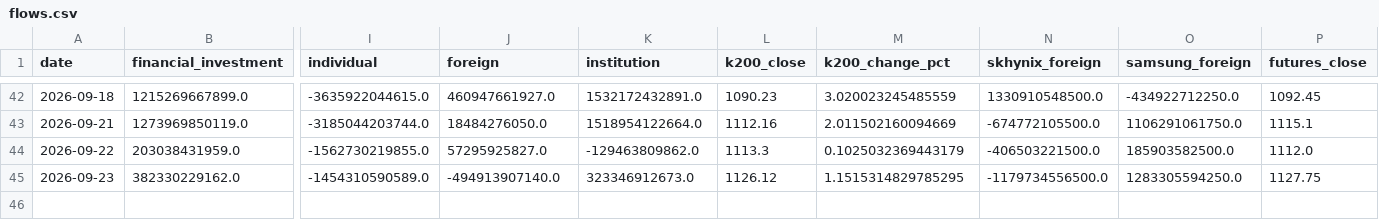
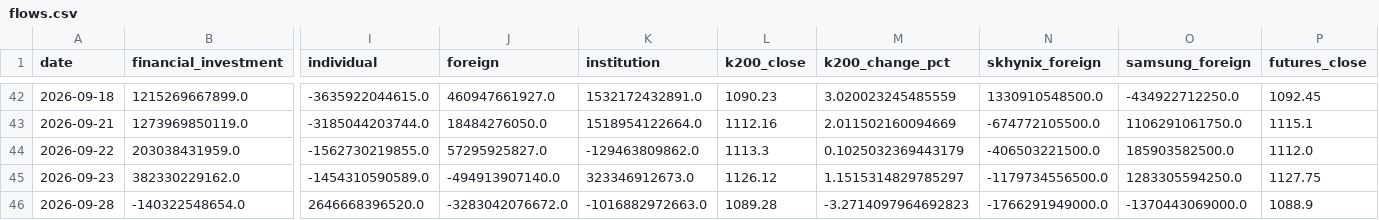
Before and after one commit to john1313-source/market-flow-tracker, a CSV file: data/flows.csv, drawn as a sheet; only a part is shown, gaps mark what is left out; rows hold the shown columns only; the diff names each change by its address in the sheet, - before the commit and + after, or states it on an @@ line.

```diff
--- a/data/flows.csv
+++ b/data/flows.csv
-M45 (k200_change_pct): 1.1515314829785295
+M45 (k200_change_pct): 1.1515314829785297
+row 46: 2026-09-28 | -140322548654.0 | 2646668396520.0 | -3283042076672.0 | -1016882972663.0 | 1089.28 | -3.2714097964692823 | -1766291949000.0 | -1370443069000.0 | 1088.9
```
Also changed, not shown: docs/data/flows.csv.
